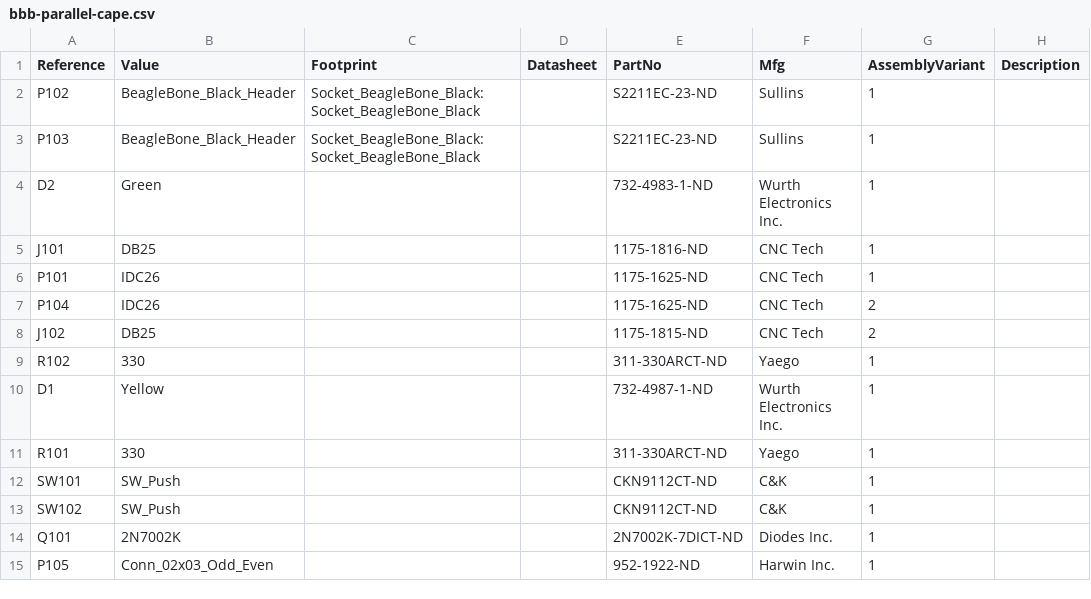
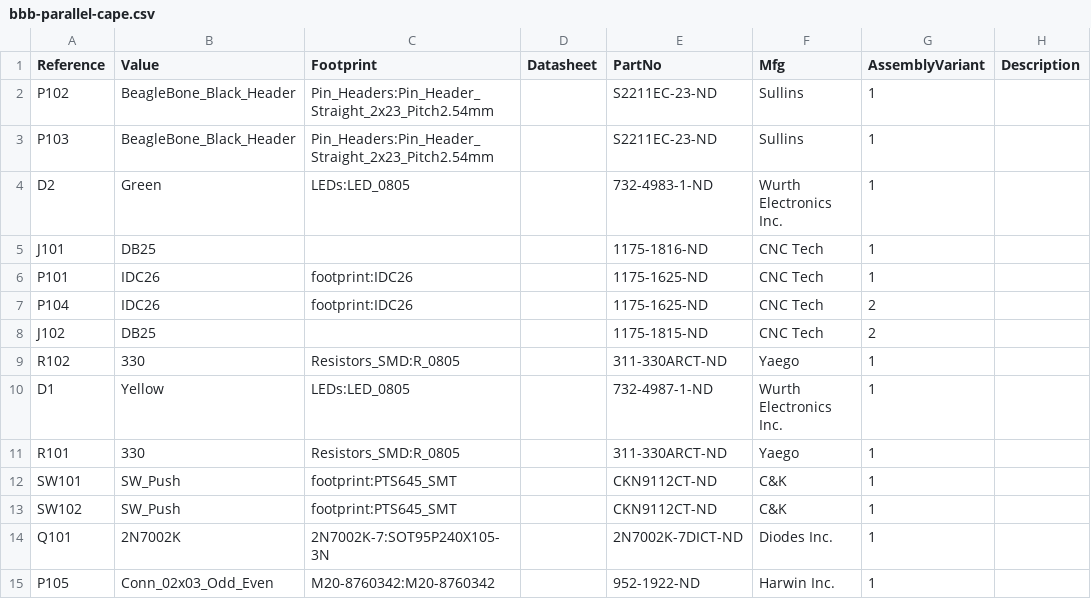
Before and after one commit to machinekoder/bb-parallel-port-cape, a CSV file: bbb-parallel-cape.csv, drawn as a sheet; only a part is shown; the diff covers the shown part only; the diff names each change by its address in the sheet, - before the commit and + after, or states it on an @@ line.

```diff
--- a/bbb-parallel-cape.csv
+++ b/bbb-parallel-cape.csv
-C2:C3 (Footprint): Socket_BeagleBone_Black:Socket_BeagleBone_Black
+C2:C3 (Footprint): Pin_Headers:Pin_Header_Straight_2x23_Pitch2.54mm
-C4 (Footprint): (empty)
+C4 (Footprint): LEDs:LED_0805
-C6:C7 (Footprint): (empty)
+C6:C7 (Footprint): footprint:IDC26
-C9 (Footprint): (empty)
+C9 (Footprint): Resistors_SMD:R_0805
-C10 (Footprint): (empty)
+C10 (Footprint): LEDs:LED_0805
-C11 (Footprint): (empty)
+C11 (Footprint): Resistors_SMD:R_0805
-C12:C13 (Footprint): (empty)
+C12:C13 (Footprint): footprint:PTS645_SMT
-C14 (Footprint): (empty)
+C14 (Footprint): 2N7002K-7:SOT95P240X105-3N
-C15 (Footprint): (empty)
+C15 (Footprint): M20-8760342:M20-8760342
```
Also changed, not shown: 1 added row and 37 edited cells elsewhere in this file, 17 other files.
